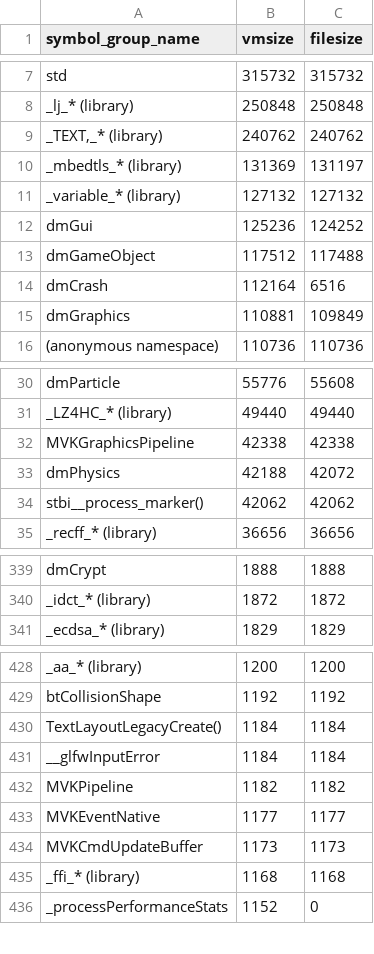
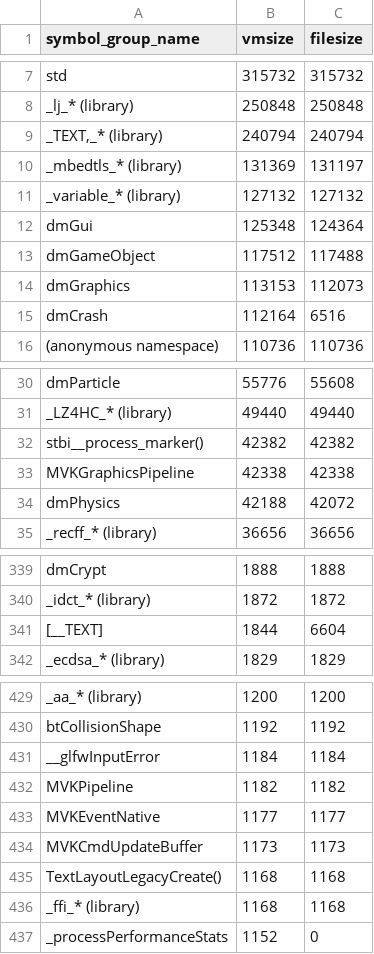
Before and after one commit to defold/build-size, a CSV file: size-analyzer/x86_64-macos/1.12.2-alpha.csv, drawn as a sheet; only a part is shown, gaps mark what is left out; the diff covers the shown part only.

```diff
--- a/size-analyzer/x86_64-macos/1.12.2-alpha.csv
+++ b/size-analyzer/x86_64-macos/1.12.2-alpha.csv
@@ -8,9 +8,9 @@ std,315732,315732
 _lj_* (library),250848,250848
-"_TEXT,_* (library)",240762,240762
+"_TEXT,_* (library)",240794,240794
 _mbedtls_* (library),131369,131197
 _variable_* (library),127132,127132
-dmGui,125236,124252
+dmGui,125348,124364
 dmGameObject,117512,117488
+dmGraphics,113153,112073
 dmCrash,112164,6516
-dmGraphics,110881,109849
 (anonymous namespace),110736,110736
@@ -31,5 +31,5 @@ dmParticle,55776,55608
 _LZ4HC_* (library),49440,49440
+stbi__process_marker(),42382,42382
 MVKGraphicsPipeline,42338,42338
 dmPhysics,42188,42072
-stbi__process_marker(),42062,42062
 _recff_* (library),36656,36656
@@ -340,2 +340,3 @@ dmCrypt,1888,1888
 _idct_* (library),1872,1872
+[__TEXT],1844,6604
 _ecdsa_* (library),1829,1829
@@ -429,3 +430,2 @@ _aa_* (library),1200,1200
 btCollisionShape,1192,1192
-TextLayoutLegacyCreate(),1184,1184
 __glfwInputError,1184,1184
@@ -434,2 +434,3 @@ MVKEventNative,1177,1177
 MVKCmdUpdateBuffer,1173,1173
+TextLayoutLegacyCreate(),1168,1168
 _ffi_* (library),1168,1168
```
Also changed, not shown: 1 added row, 2 removed rows and 2 edited cells elsewhere in this file, size-analyzer/arm64-android/1.12.2-alpha.csv, size-analyzer/editor-arm64-macos/1.12.2-alpha.csv, 22 other files.
